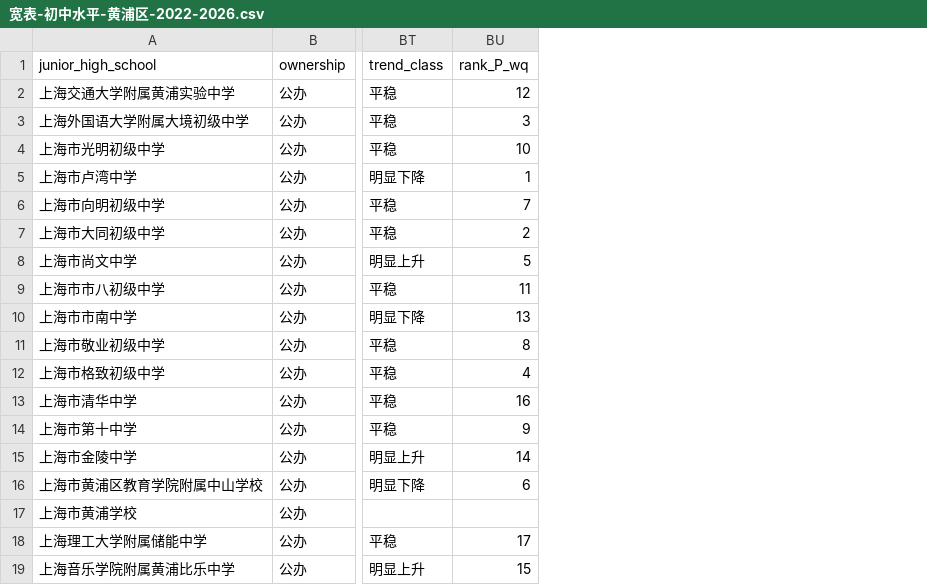
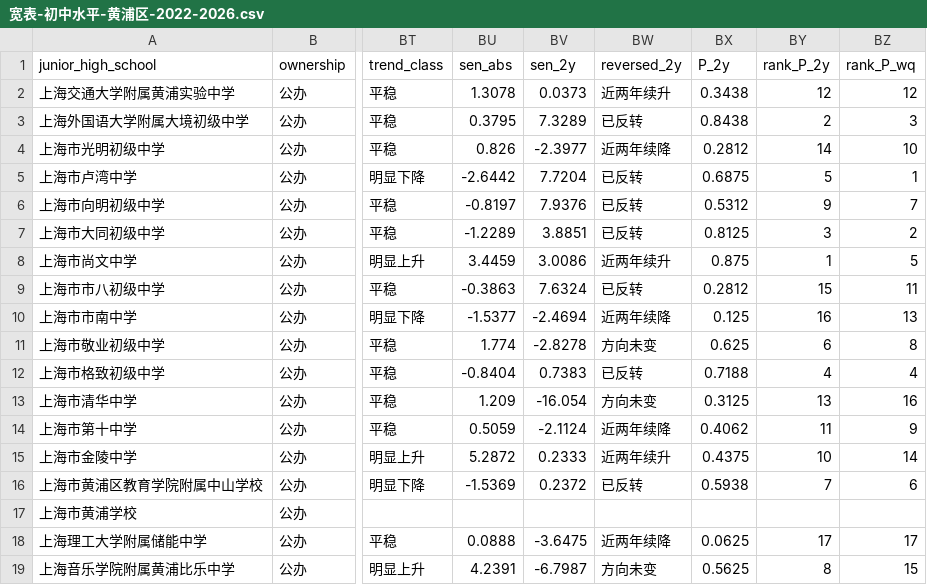
Before and after one commit to iStarFire/Shanghai-XueQuFang, a CSV file: analysis/黄浦区公办初中名额分配到校分析/宽表-初中水平-黄浦区-2022-2026.csv, drawn as a sheet; only a part is shown, gaps mark what is left out; the diff names each change by its address in the sheet, - before the commit and + after, or states it on an @@ line.

```diff
--- a/analysis/黄浦区公办初中名额分配到校分析/宽表-初中水平-黄浦区-2022-2026.csv
+++ b/analysis/黄浦区公办初中名额分配到校分析/宽表-初中水平-黄浦区-2022-2026.csv
+column BU (sen_abs), rows 2-19: 1.3078 | 0.3795 | 0.826 | -2.6442 | -0.8197 | -1.2289 | 3.4459 | -0.3863 | -1.5377 | 1.774 | -0.8404 | 1.209 | 0.5059 | 5.2872 | -1.5369 |  | 0.0888 | 4.2391
+column BV (sen_2y), rows 2-19: 0.0373 | 7.3289 | -2.3977 | 7.7204 | 7.9376 | 3.8851 | 3.0086 | 7.6324 | -2.4694 | -2.8278 | 0.7383 | -16.054 | -2.1124 | 0.2333 | 0.2372 |  | -3.6475 | -6.7987
+column BW (reversed_2y), rows 2-19: 近两年续升 | 已反转 | 近两年续降 | 已反转 | 已反转 | 已反转 | 近两年续升 | 已反转 | 近两年续降 | 方向未变 | 已反转 | 方向未变 | 近两年续降 | 近两年续升 | 已反转 |  | 近两年续降 | 方向未变
+column BX (P_2y), rows 2-19: 0.3438 | 0.8438 | 0.2812 | 0.6875 | 0.5312 | 0.8125 | 0.875 | 0.2812 | 0.125 | 0.625 | 0.7188 | 0.3125 | 0.4062 | 0.4375 | 0.5938 |  | 0.0625 | 0.5625
+column BY (rank_P_2y), rows 2-19: 12 | 2 | 14 | 5 | 9 | 3 | 1 | 15 | 16 | 6 | 4 | 13 | 11 | 10 | 7 |  | 17 | 8
```
Also changed, not shown: analysis/黄浦区公办初中名额分配到校分析/排序表-名额分配到校-黄浦区-2022-2026.csv, analysis/黄浦区公办初中名额分配到校分析/趋势分析-黄浦区-2022-2026.csv, 6 other files.
